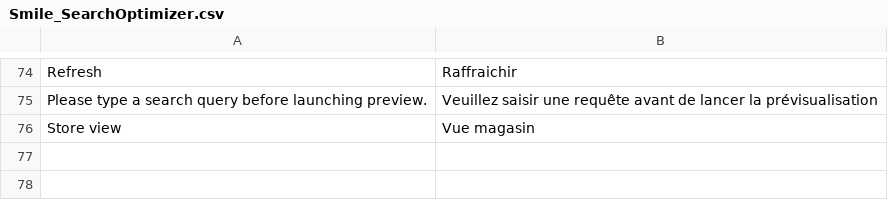
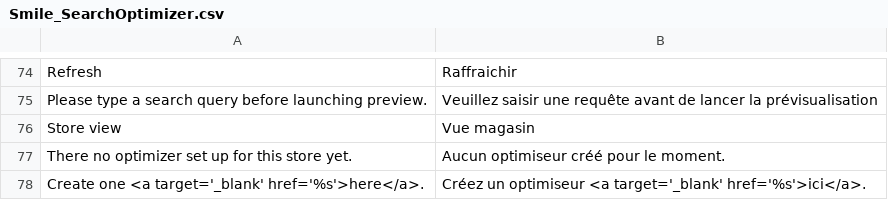
Before and after one commit to Smile-SA/smile-magento-elasticsearch, a CSV file: src/app/locale/fr_FR/Smile_SearchOptimizer.csv, drawn as a sheet; only a part is shown, gaps mark what is left out; the diff names each change by its address in the sheet, - before the commit and + after, or states it on an @@ line.

```diff
--- a/src/app/locale/fr_FR/Smile_SearchOptimizer.csv
+++ b/src/app/locale/fr_FR/Smile_SearchOptimizer.csv
+row 77: There no optimizer set up for this store yet. | Aucun optimiseur créé pour le moment.
+row 78: Create one <a target='_blank' href='%s'>here</a>. | Créez un optimiseur <a target='_blank' href='%s'>ici</a>.
```
Also changed, not shown: src/app/locale/en_US/Smile_SearchOptimizer.csv, 2 other files.
